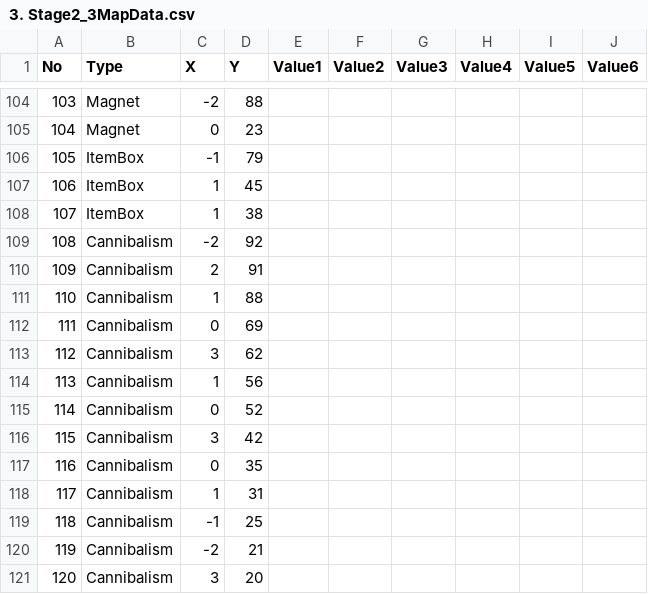
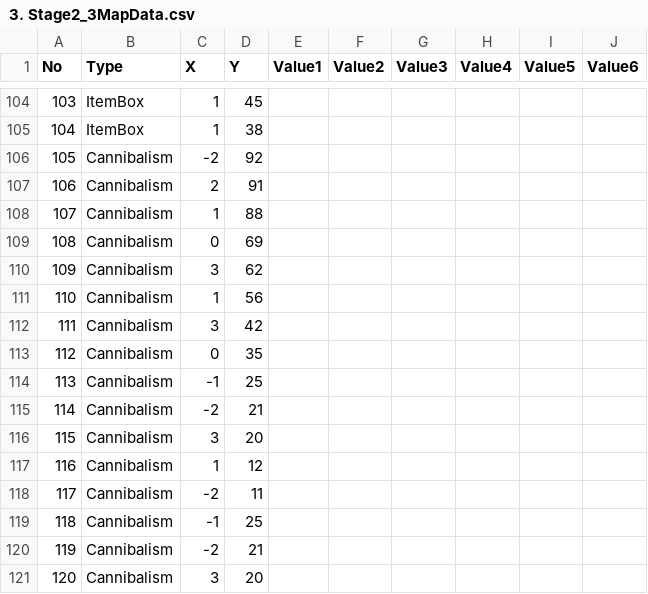
Before and after one commit to dkstlzu/EvenIGamethon5_7Team, a CSV file: Production/Assets/MapData/3. Stage2_3MapData.csv, drawn as a sheet; only a part is shown, gaps mark what is left out; the diff covers the shown part only.

Commit message:
Stage 2 MapData reuploaded

```diff
--- a/Production/Assets/MapData/3. Stage2_3MapData.csv
+++ b/Production/Assets/MapData/3. Stage2_3MapData.csv
@@ -104,16 +104,16 @@ No,Type,X,Y,Value1,Value2,Value3,Value4,Value5,Value6
-103,Magnet,-2,88,,,,,,
-104,Magnet,0,23,,,,,,
-105,ItemBox,-1,79,,,,,,
-106,ItemBox,1,45,,,,,,
-107,ItemBox,1,38,,,,,,
-108,Cannibalism,-2,92,,,,,,
-109,Cannibalism,2,91,,,,,,
-110,Cannibalism,1,88,,,,,,
-111,Cannibalism,0,69,,,,,,
-112,Cannibalism,3,62,,,,,,
-113,Cannibalism,1,56,,,,,,
-114,Cannibalism,0,52,,,,,,
-115,Cannibalism,3,42,,,,,,
-116,Cannibalism,0,35,,,,,,
-117,Cannibalism,1,31,,,,,,
+103,ItemBox,1,45,,,,,,
+104,ItemBox,1,38,,,,,,
+105,Cannibalism,-2,92,,,,,,
+106,Cannibalism,2,91,,,,,,
+107,Cannibalism,1,88,,,,,,
+108,Cannibalism,0,69,,,,,,
+109,Cannibalism,3,62,,,,,,
+110,Cannibalism,1,56,,,,,,
+111,Cannibalism,3,42,,,,,,
+112,Cannibalism,0,35,,,,,,
+113,Cannibalism,-1,25,,,,,,
+114,Cannibalism,-2,21,,,,,,
+115,Cannibalism,3,20,,,,,,
+116,Cannibalism,1,12,,,,,,
+117,Cannibalism,-2,11,,,,,,
 118,Cannibalism,-1,25,,,,,,
```
Also changed, not shown: 42 edited cells elsewhere in this file, Production/Assets/MapData/3. Stage2_1MapData.csv, Production/Assets/MapData/3. Stage2_2MapData.csv, 3 other files.
